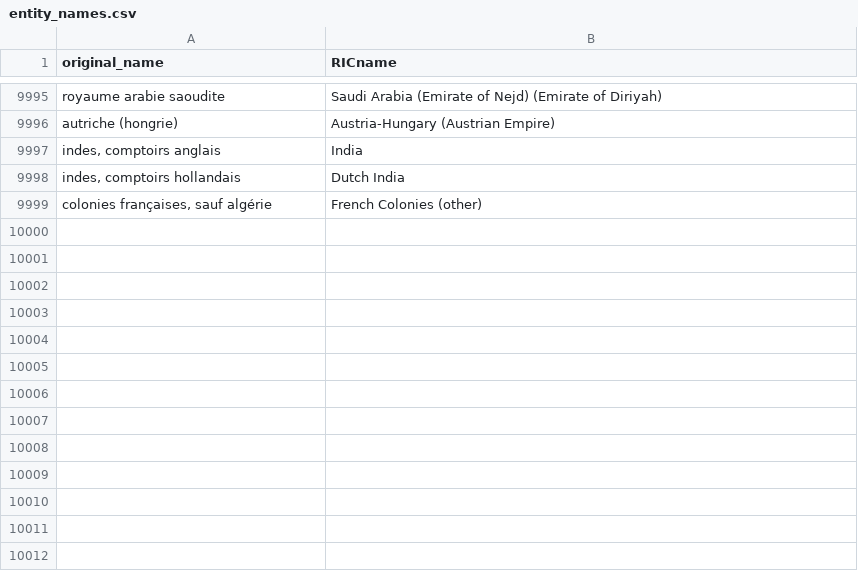
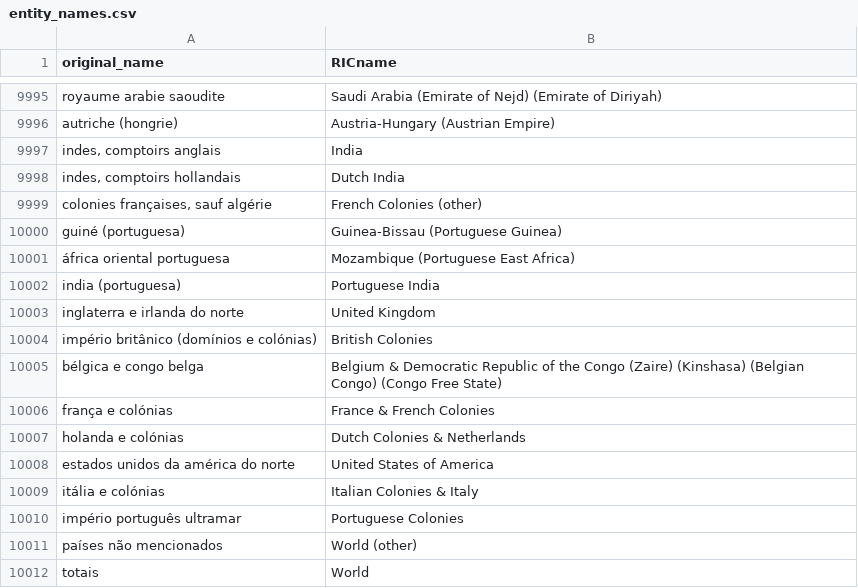
Before and after one commit to medialab/ricardo_data, a CSV file: data/entity_names.csv, drawn as a sheet; only a part is shown, gaps mark what is left out; the diff names each change by its address in the sheet, - before the commit and + after, or states it on an @@ line.

Commit message:
Flows_PortugueseColonies_1901-1913_1927-1938

```diff
--- a/data/entity_names.csv
+++ b/data/entity_names.csv
+row 10000: guiné (portuguesa) | Guinea-Bissau (Portuguese Guinea)
+row 10001: áfrica oriental portuguesa | Mozambique (Portuguese East Africa)
+row 10002: india (portuguesa) | Portuguese India
+row 10003: inglaterra e irlanda do norte | United Kingdom
+row 10004: império britânico (domínios e colónias) | British Colonies
+row 10005: bélgica e congo belga | Belgium & Democratic Republic of the Congo (Zaire) (Kinshasa) (Belgian Congo) (Congo Free State)
+row 10006: frança e colónias | France & French Colonies
+row 10007: holanda e colónias | Dutch Colonies & Netherlands
+row 10008: estados unidos da américa do norte | United States of America
+row 10009: itália e colónias | Italian Colonies & Italy
+row 10010: império português ultramar | Portuguese Colonies
+row 10011: países não mencionados | World (other)
+row 10012: totais | World
```
Also changed, not shown: 5 other files.
